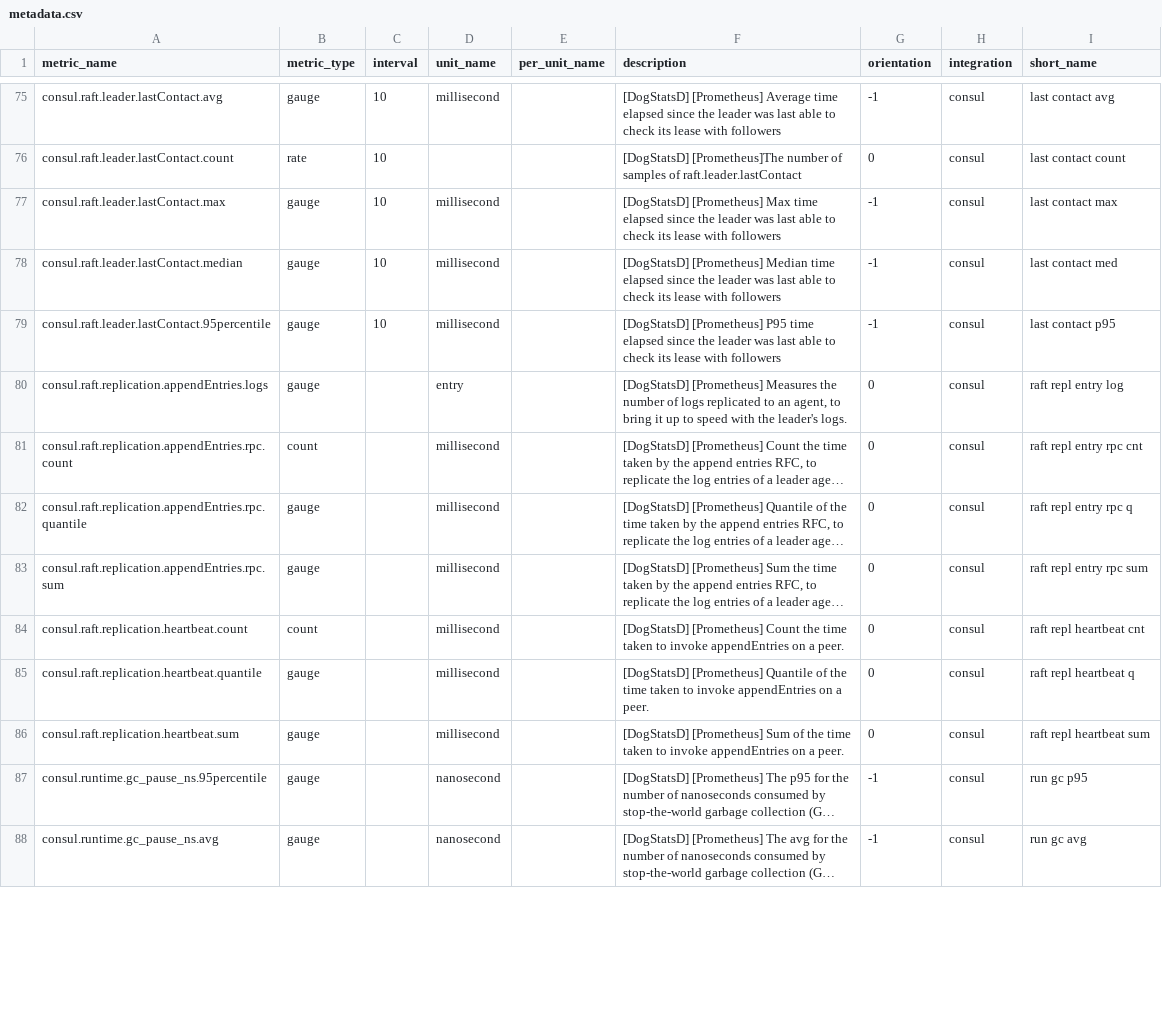
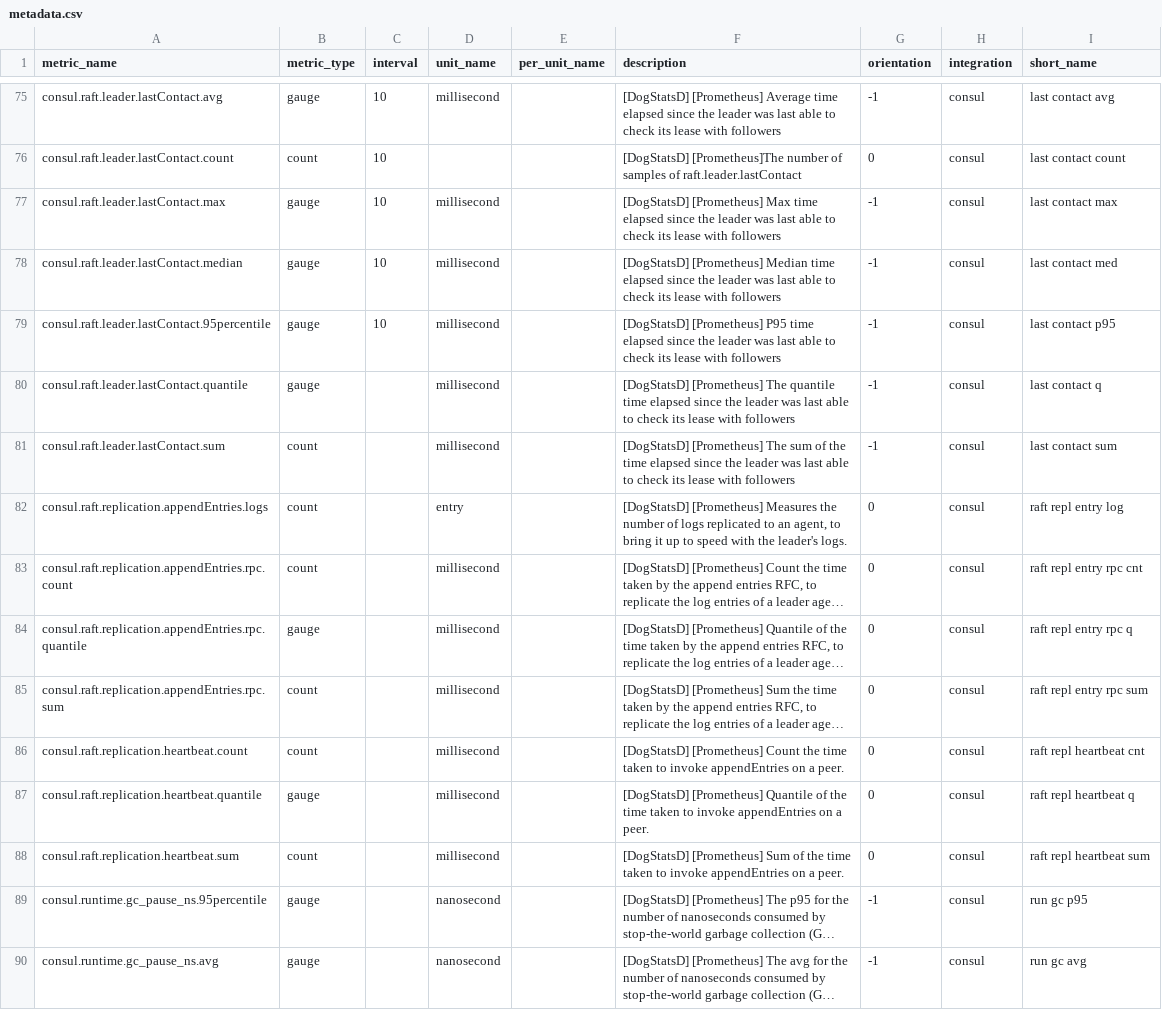
Before and after one commit to lchayoun/integrations-core, a CSV file: consul/metadata.csv, drawn as a sheet; only a part is shown, gaps mark what is left out; long unchanged cells end in …; addresses are those after the commit; the diff covers the shown part only; the diff names each change by its address in the sheet, - before the commit and + after, or states it on an @@ line.

```diff
--- a/consul/metadata.csv
+++ b/consul/metadata.csv
-B76 (metric_type): rate
+B76 (metric_type): count
+row 80: consul.raft.leader.lastContact.quantile | gauge |  | millisecond |  | [DogStatsD] [Prometheus] The quantile time elapsed since the leader was last able to check its lease with followers | -1 | consul | last contact q
+row 81: consul.raft.leader.lastContact.sum | count |  | millisecond |  | [DogStatsD] [Prometheus] The sum of the time elapsed since the leader was last able to check its lease with followers | -1 | consul | last contact sum
-B82 (metric_type): gauge
+B82 (metric_type): count
-B85 (metric_type): gauge
+B85 (metric_type): count
-B88 (metric_type): gauge
+B88 (metric_type): count
```
Also changed, not shown: 49 edited cells elsewhere in this file, 1 other file.
